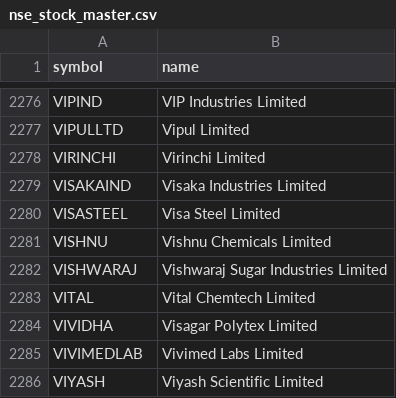
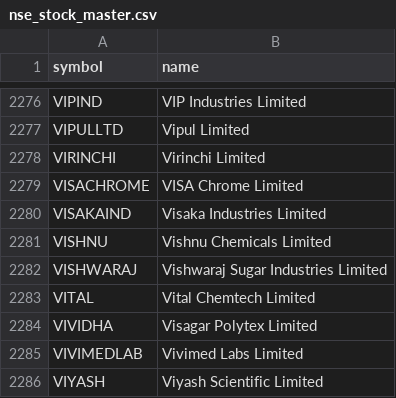
Before and after one commit to shaikmoideen/share-market, a CSV file: data/nse_stock_master.csv, drawn as a sheet; only a part is shown, gaps mark what is left out.

```diff
--- a/data/nse_stock_master.csv
+++ b/data/nse_stock_master.csv
@@ -2278,4 +2278,4 @@ VIPULLTD,Vipul Limited
 VIRINCHI,Virinchi Limited
+VISACHROME,VISA Chrome Limited
 VISAKAIND,Visaka Industries Limited
-VISASTEEL,Visa Steel Limited
 VISHNU,Vishnu Chemicals Limited
```
Also changed, not shown: 4 other files.
